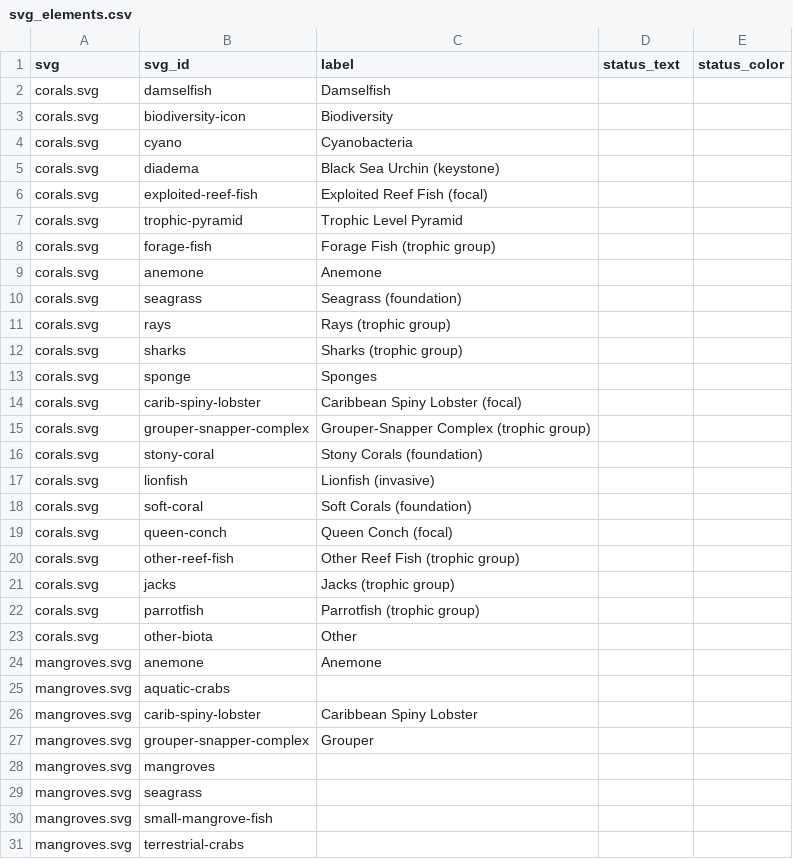
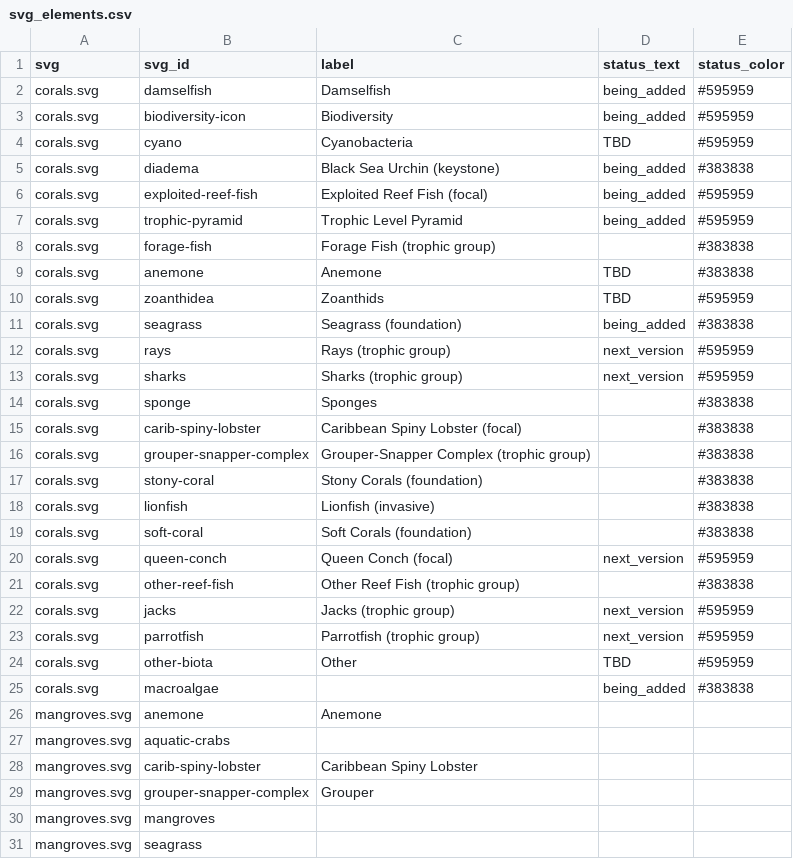
Before and after one commit to marinebon/info-demo, a CSV file: svg_elements.csv, drawn as a sheet; only a part is shown; the shorter side is filled out with more unchanged rows; the diff covers the shown part only.

Commit message:
update svg_elements

```diff
--- a/svg_elements.csv
+++ b/svg_elements.csv
@@ -1,24 +1,26 @@
 svg,svg_id,label,status_text,status_color
-corals.svg,damselfish,Damselfish,,
-corals.svg,biodiversity-icon,Biodiversity,,
-corals.svg,cyano,Cyanobacteria,,
-corals.svg,diadema,Black Sea Urchin (keystone),,
-corals.svg,exploited-reef-fish,Exploited Reef Fish (focal),,
-corals.svg,trophic-pyramid,Trophic Level Pyramid,,
-corals.svg,forage-fish,Forage Fish (trophic group),,
-corals.svg,anemone,Anemone,,
-corals.svg,seagrass,Seagrass (foundation),,
-corals.svg,rays,Rays (trophic group),,
-corals.svg,sharks,Sharks (trophic group),,
-corals.svg,sponge,Sponges,,
-corals.svg,carib-spiny-lobster,Caribbean Spiny Lobster (focal),,
-corals.svg,grouper-snapper-complex,Grouper-Snapper Complex (trophic group),,
-corals.svg,stony-coral,Stony Corals (foundation),,
-corals.svg,lionfish,Lionfish (invasive),,
-corals.svg,soft-coral,Soft Corals (foundation),,
-corals.svg,queen-conch,Queen Conch (focal),,
-corals.svg,other-reef-fish,Other Reef Fish (trophic group),,
-corals.svg,jacks,Jacks (trophic group),,
-corals.svg,parrotfish,Parrotfish (trophic group),,
-corals.svg,other-biota,Other ,,
+corals.svg,damselfish,Damselfish,being_added,#595959
+corals.svg,biodiversity-icon,Biodiversity,being_added,#595959
+corals.svg,cyano,Cyanobacteria,TBD,#595959
+corals.svg,diadema,Black Sea Urchin (keystone),being_added,#383838
+corals.svg,exploited-reef-fish,Exploited Reef Fish (focal),being_added,#595959
+corals.svg,trophic-pyramid,Trophic Level Pyramid,being_added,#595959
+corals.svg,forage-fish,Forage Fish (trophic group),,#383838
+corals.svg,anemone,Anemone,TBD,#383838
+corals.svg,zoanthidea,Zoanthids,TBD,#595959
+corals.svg,seagrass,Seagrass (foundation),being_added,#383838
+corals.svg,rays,Rays (trophic group),next_version,#595959
+corals.svg,sharks,Sharks (trophic group),next_version,#595959
+corals.svg,sponge,Sponges,,#383838
+corals.svg,carib-spiny-lobster,Caribbean Spiny Lobster (focal),,#383838
+corals.svg,grouper-snapper-complex,Grouper-Snapper Complex (trophic group),,#383838
+corals.svg,stony-coral,Stony Corals (foundation),,#383838
+corals.svg,lionfish,Lionfish (invasive),,#383838
+corals.svg,soft-coral,Soft Corals (foundation),,#383838
+corals.svg,queen-conch,Queen Conch (focal),next_version,#595959
+corals.svg,other-reef-fish,Other Reef Fish (trophic group),,#383838
+corals.svg,jacks,Jacks (trophic group),next_version,#595959
+corals.svg,parrotfish,Parrotfish (trophic group),next_version,#595959
+corals.svg,other-biota,Other ,TBD,#595959
+corals.svg,macroalgae,,being_added,#383838
 mangroves.svg,anemone,Anemone,,
```
Also changed, not shown: 1 added row elsewhere in this file.
